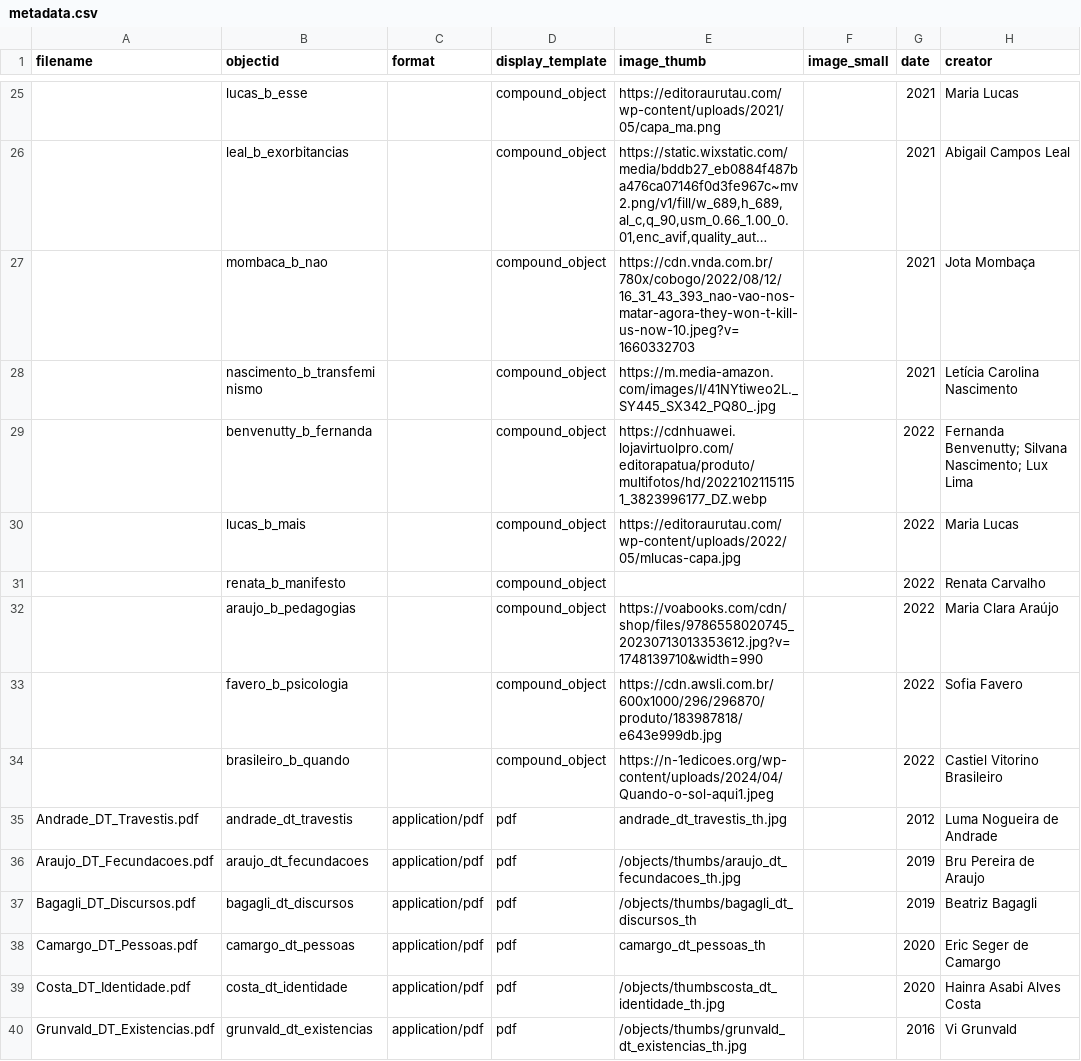
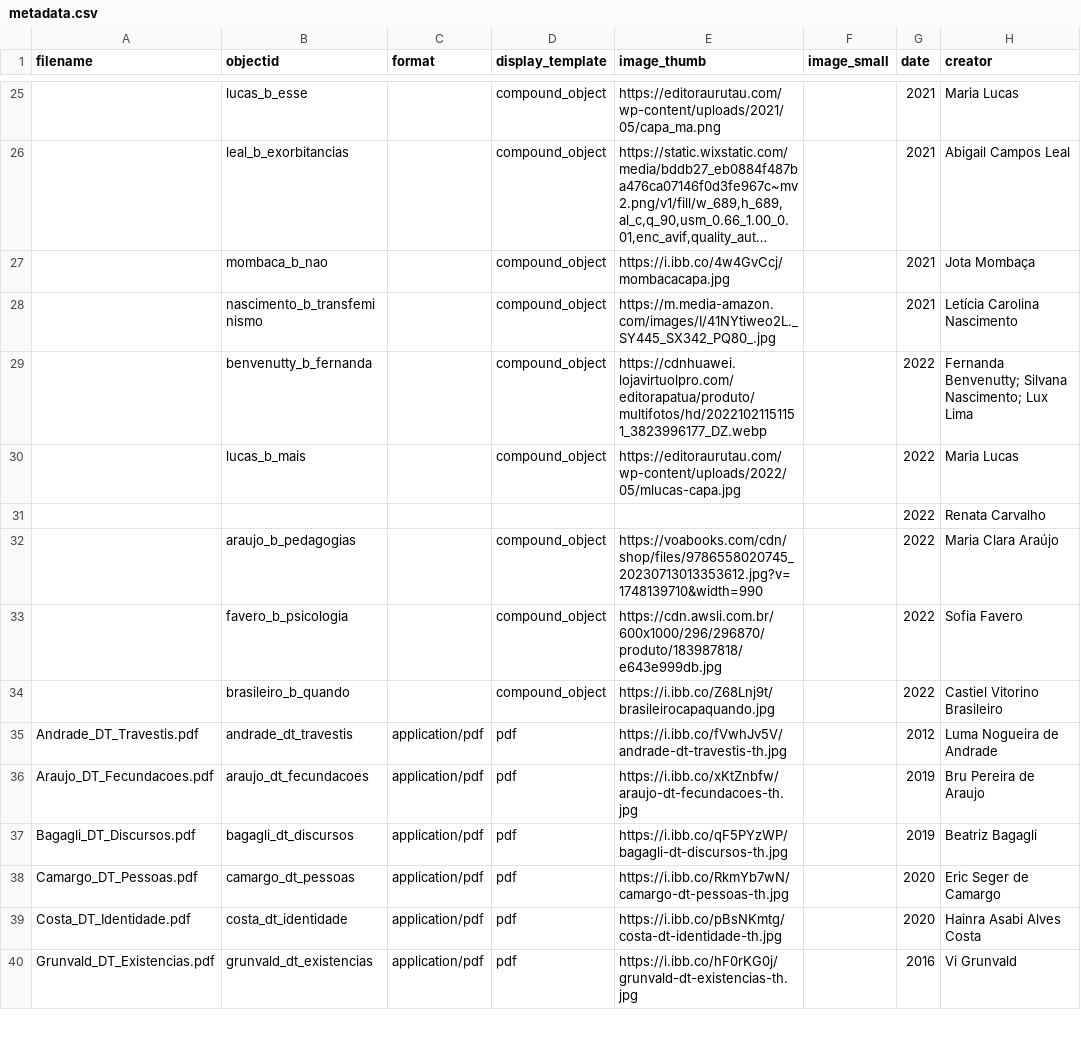
Before and after one commit to kam535/biblitrans, a CSV file: _data/metadata.csv, drawn as a sheet; only a part is shown, gaps mark what is left out; long unchanged cells end in …; the diff covers the shown part only; the diff names each change by its address in the sheet, - before the commit and + after, or states it on an @@ line.

```diff
--- a/_data/metadata.csv
+++ b/_data/metadata.csv
-E27 (image_thumb): https://cdn.vnda.com.br/780x/cobogo/2022/08/12/16_31_43_393_nao-vao-nos-matar-agora-they-won-t-kill-us-now-10.jpeg?v=1660332703
+E27 (image_thumb): https://i.ibb.co/4w4GvCcj/mombacacapa.jpg
-B31 (objectid): renata_b_manifesto
+B31 (objectid): (empty)
-D31 (display_template): compound_object
+D31 (display_template): (empty)
-E34 (image_thumb): https://n-1edicoes.org/wp-content/uploads/2024/04/Quando-o-sol-aqui1.jpeg
+E34 (image_thumb): https://i.ibb.co/Z68Lnj9t/brasileirocapaquando.jpg
-E35 (image_thumb): andrade_dt_travestis_th.jpg
+E35 (image_thumb): https://i.ibb.co/fVwhJv5V/andrade-dt-travestis-th.jpg
-E36 (image_thumb): /objects/thumbs/araujo_dt_fecundacoes_th.jpg
+E36 (image_thumb): https://i.ibb.co/xKtZnbfw/araujo-dt-fecundacoes-th.jpg
-E37 (image_thumb): /objects/thumbs/bagagli_dt_discursos_th
+E37 (image_thumb): https://i.ibb.co/qF5PYzWP/bagagli-dt-discursos-th.jpg
-E38 (image_thumb): camargo_dt_pessoas_th
+E38 (image_thumb): https://i.ibb.co/RkmYb7wN/camargo-dt-pessoas-th.jpg
-E39 (image_thumb): /objects/thumbscosta_dt_identidade_th.jpg
+E39 (image_thumb): https://i.ibb.co/pBsNKmtg/costa-dt-identidade-th.jpg
-E40 (image_thumb): /objects/thumbs/grunvald_dt_existencias_th.jpg
+E40 (image_thumb): https://i.ibb.co/hF0rKG0j/grunvald-dt-existencias-th.jpg
```
Also changed, not shown: 19 edited cells elsewhere in this file, 1 other file.
